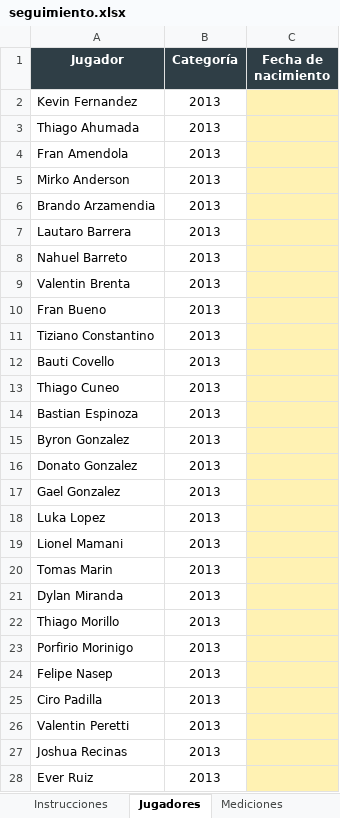
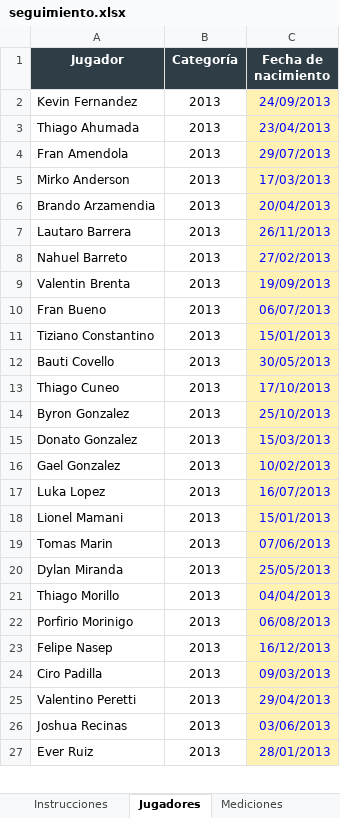
Before and after one commit to LIC-Santagada/Riestra-Infantiles, an Excel workbook: archivos/seguimiento.xlsx, sheet Jugadores, drawn as a sheet; only a part is shown; values as stored, in another font and other column widths than the file's, no borders; removed rows and columns are numbered as before the commit, all else as after; the diff covers the shown part only; the diff names each change by its address in the sheet, - before the commit and + after, or states it on an @@ line.

```diff
--- a/archivos/seguimiento.xlsx (sheet Jugadores)
+++ b/archivos/seguimiento.xlsx (sheet Jugadores)
-C2 (Fecha de nacimiento): (empty)
+C2 (Fecha de nacimiento): 24/09/2013
-C3 (Fecha de nacimiento): (empty)
+C3 (Fecha de nacimiento): 23/04/2013
-C4 (Fecha de nacimiento): (empty)
+C4 (Fecha de nacimiento): 29/07/2013
-C5 (Fecha de nacimiento): (empty)
+C5 (Fecha de nacimiento): 17/03/2013
-C6 (Fecha de nacimiento): (empty)
+C6 (Fecha de nacimiento): 20/04/2013
-C7 (Fecha de nacimiento): (empty)
+C7 (Fecha de nacimiento): 26/11/2013
-C8 (Fecha de nacimiento): (empty)
+C8 (Fecha de nacimiento): 27/02/2013
-C9 (Fecha de nacimiento): (empty)
+C9 (Fecha de nacimiento): 19/09/2013
-C10 (Fecha de nacimiento): (empty)
+C10 (Fecha de nacimiento): 06/07/2013
-C11 (Fecha de nacimiento): (empty)
+C11 (Fecha de nacimiento): 15/01/2013
-C12 (Fecha de nacimiento): (empty)
+C12 (Fecha de nacimiento): 30/05/2013
-C13 (Fecha de nacimiento): (empty)
+C13 (Fecha de nacimiento): 17/10/2013
-row 14: Bastian Espinoza | 2013
-C14 (Fecha de nacimiento): (empty)
+C14 (Fecha de nacimiento): 25/10/2013
-C15 (Fecha de nacimiento): (empty)
+C15 (Fecha de nacimiento): 15/03/2013
-C16 (Fecha de nacimiento): (empty)
+C16 (Fecha de nacimiento): 10/02/2013
-C17 (Fecha de nacimiento): (empty)
+C17 (Fecha de nacimiento): 16/07/2013
-C18 (Fecha de nacimiento): (empty)
+C18 (Fecha de nacimiento): 15/01/2013
-C19 (Fecha de nacimiento): (empty)
+C19 (Fecha de nacimiento): 07/06/2013
-C20 (Fecha de nacimiento): (empty)
+C20 (Fecha de nacimiento): 25/05/2013
-C21 (Fecha de nacimiento): (empty)
+C21 (Fecha de nacimiento): 04/04/2013
-C22 (Fecha de nacimiento): (empty)
+C22 (Fecha de nacimiento): 06/08/2013
-C23 (Fecha de nacimiento): (empty)
+C23 (Fecha de nacimiento): 16/12/2013
-C24 (Fecha de nacimiento): (empty)
+C24 (Fecha de nacimiento): 09/03/2013
-A25 (Jugador): Valentin Peretti
+A25 (Jugador): Valentino Peretti
-C25 (Fecha de nacimiento): (empty)
+C25 (Fecha de nacimiento): 29/04/2013
-C26 (Fecha de nacimiento): (empty)
+C26 (Fecha de nacimiento): 03/06/2013
-C27 (Fecha de nacimiento): (empty)
+C27 (Fecha de nacimiento): 28/01/2013
```
Also changed, not shown: 1 added row, 4 removed rows and 14 edited cells elsewhere in this sheet, sheet Mediciones, sheet Instrucciones.
